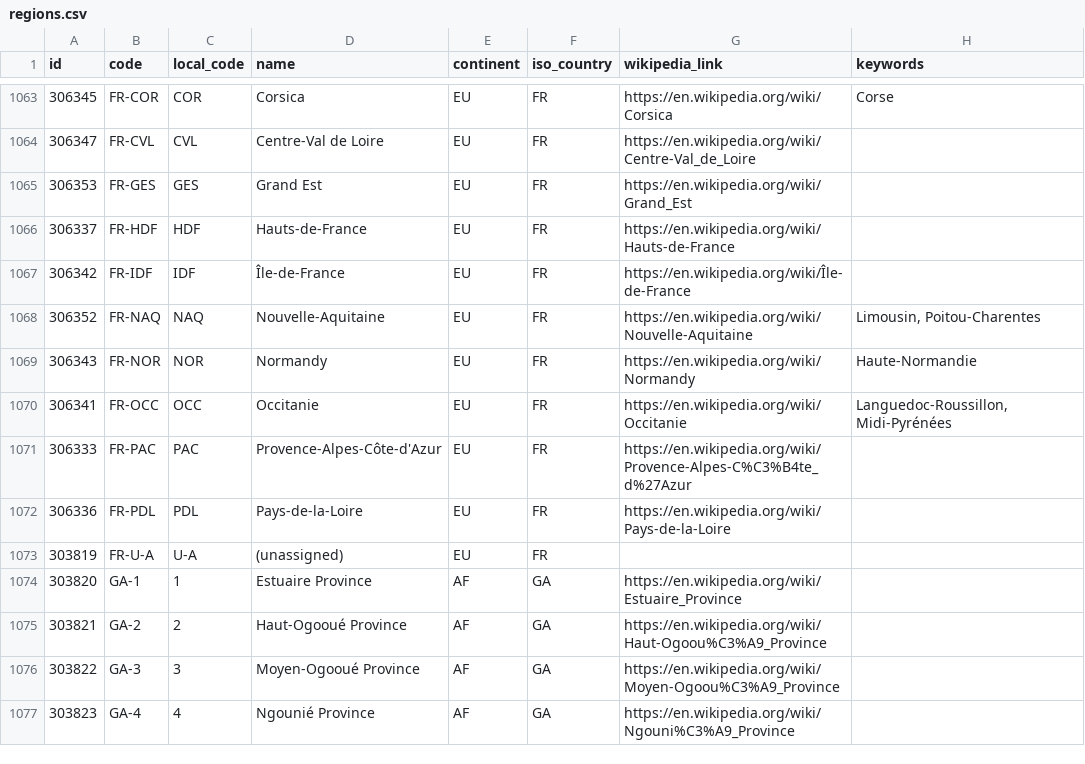
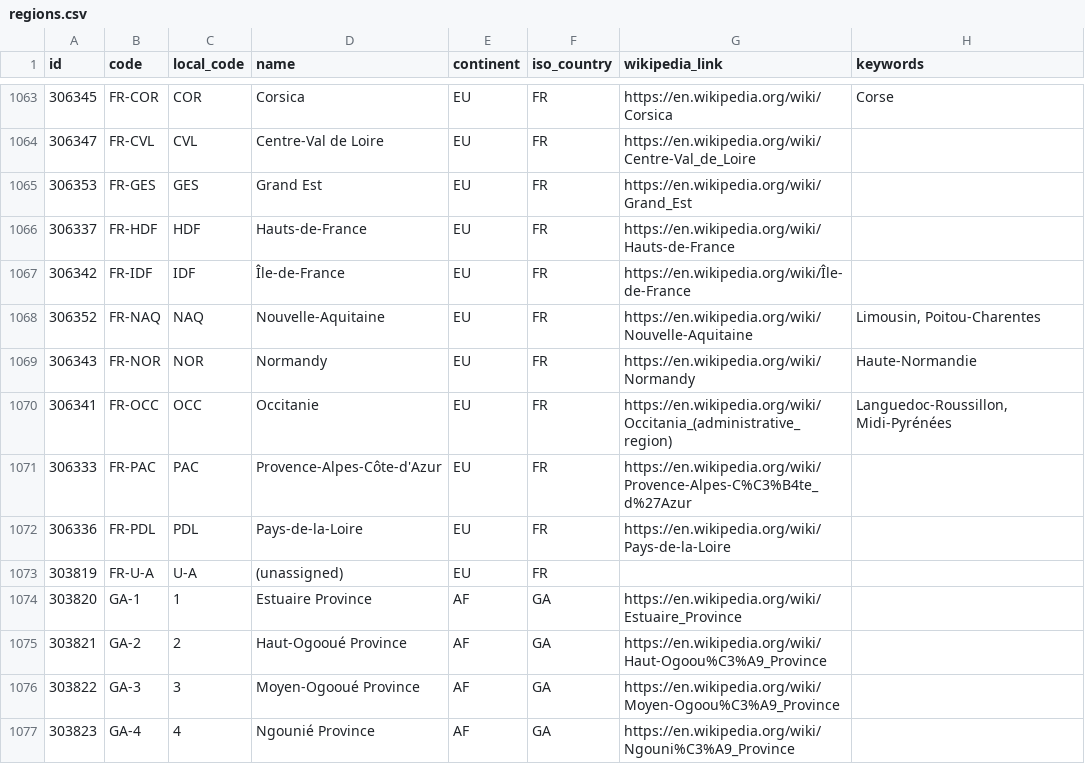
Before and after one commit to davidmegginson/ourairports-data, a CSV file: regions.csv, drawn as a sheet; only a part is shown, gaps mark what is left out.

Commit message:
data update

```diff
--- a/regions.csv
+++ b/regions.csv
@@ -1069,3 +1069,3 @@
 306343,"FR-NOR","NOR","Normandy","EU","FR","https://en.wikipedia.org/wiki/Normandy","Haute-Normandie"
-306341,"FR-OCC","OCC","Occitanie","EU","FR","https://en.wikipedia.org/wiki/Occitanie","Languedoc-Roussillon, Midi-Pyrénées"
+306341,"FR-OCC","OCC","Occitanie","EU","FR","https://en.wikipedia.org/wiki/Occitania_(administrative_region)","Languedoc-Roussillon, Midi-Pyrénées"
 306333,"FR-PAC","PAC","Provence-Alpes-Côte-d'Azur","EU","FR","https://en.wikipedia.org/wiki/Provence-Alpes-C%C3%B4te_d%27Azur",
```
Also changed, not shown: 1 other file.
